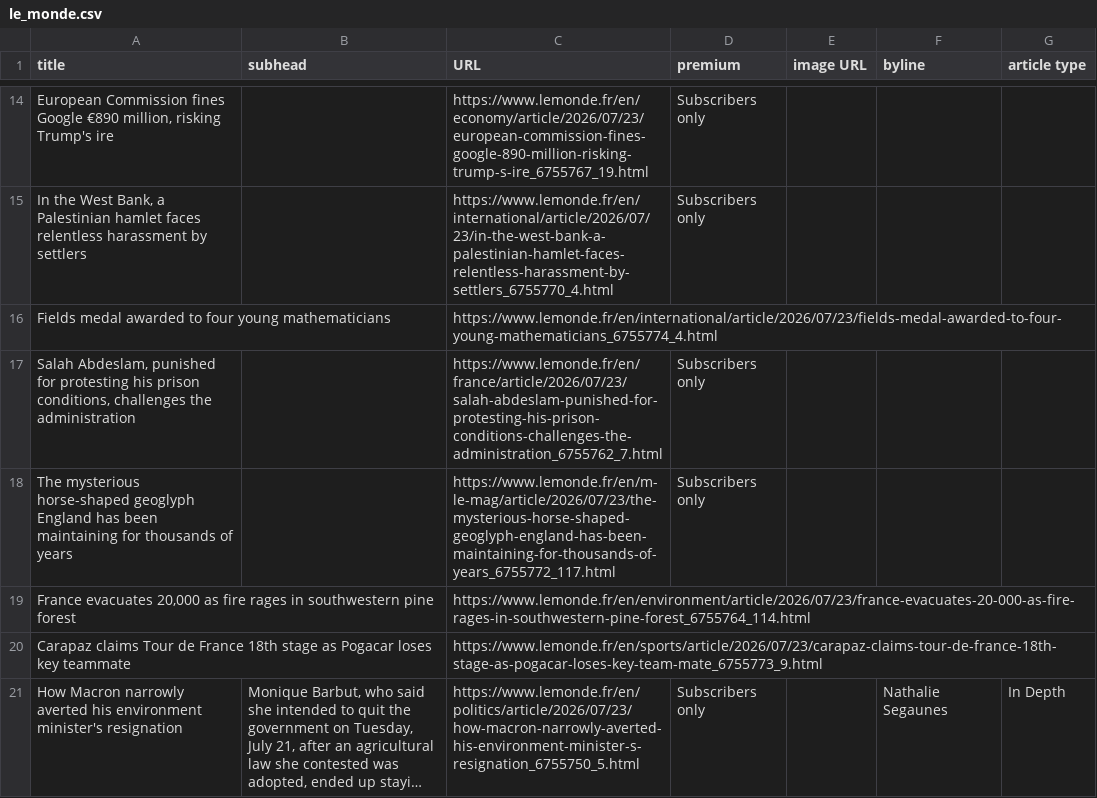
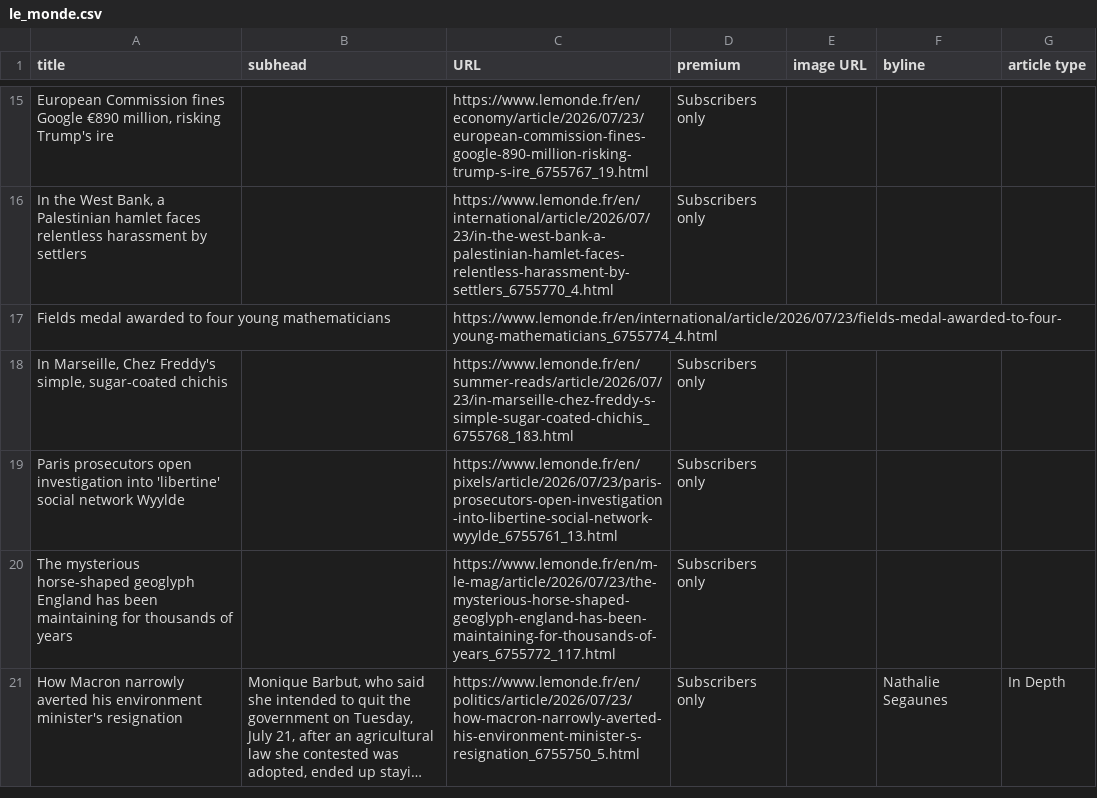
Before and after one commit to phillctw/Homework-7, a CSV file: le_monde.csv, drawn as a sheet; only a part is shown, gaps mark what is left out; long unchanged cells end in …; removed rows and columns are numbered as before the commit, all else as after; the diff covers the shown part only; the diff names each change by its address in the sheet, - before the commit and + after, or states it on an @@ line.

```diff
--- a/le_monde.csv
+++ b/le_monde.csv
-A18 (title): Salah Abdeslam, punished for protesting his prison conditions, challenges the administration
+A18 (title): In Marseille, Chez Freddy's simple, sugar-coated chichis
-C18 (URL): https://www.lemonde.fr/en/france/article/2026/07/23/salah-abdeslam-punished-for-protesting-his-prison-conditions-challenges-the-administration_6755762_7.html
+C18 (URL): https://www.lemonde.fr/en/summer-reads/article/2026/07/23/in-marseille-chez-freddy-s-simple-sugar-coated-chichis_6755768_183.html
+row 19: Paris prosecutors open investigation into 'libertine' social network Wyylde |  | https://www.lemonde.fr/en/pixels/article/2026/07/23/paris-prosecutors-open-investigation-into-libertine-social-network-wyylde_6755761_13.html | Subscribers only
-row 19: France evacuates 20,000 as fire rages in southwestern pine forest |  | https://www.lemonde.fr/en/environment/article/2026/07/23/france-evacuates-20-000-as-fire-rages-in-southwestern-pine-forest_6755764_114.html
-row 20: Carapaz claims Tour de France 18th stage as Pogacar loses key teammate |  | https://www.lemonde.fr/en/sports/article/2026/07/23/carapaz-claims-tour-de-france-18th-stage-as-pogacar-loses-key-team-mate_6755773_9.html
```
Also changed, not shown: 8 added rows, 7 removed rows and 3 edited cells elsewhere in this file.
